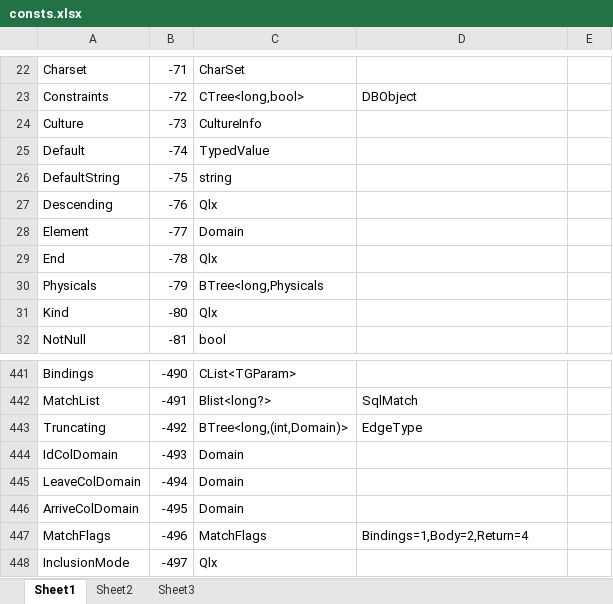
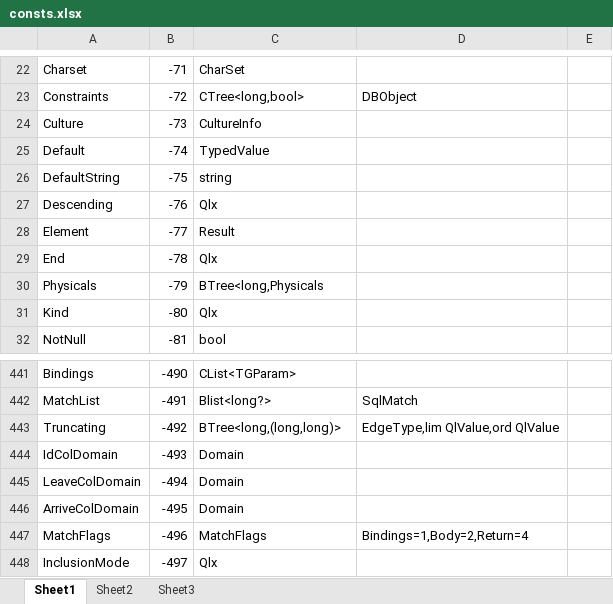
Before and after one commit to MalcolmCrowe/ShareableDataStructures, an Excel workbook: PyrrhoV7alpha/doc/consts.xlsx, sheet Sheet1, drawn as a sheet; only a part is shown, gaps mark what is left out; values as stored, in another font and other column widths than the file's, no borders; the diff covers the shown part only; the diff names each change by its address in the sheet, - before the commit and + after, or states it on an @@ line.

```diff
--- a/PyrrhoV7alpha/doc/consts.xlsx (sheet Sheet1)
+++ b/PyrrhoV7alpha/doc/consts.xlsx (sheet Sheet1)
-C28: Domain
+C28: Result
-C443: BTree<long,(int,Domain)>
+C443: BTree<long,(long,long)>
-D443: EdgeType
+D443: EdgeType,lim QlValue,ord QlValue
```
Also changed, not shown: 6 added rows, 6 removed rows and 1 edited cell elsewhere in this sheet, 45 other files.
